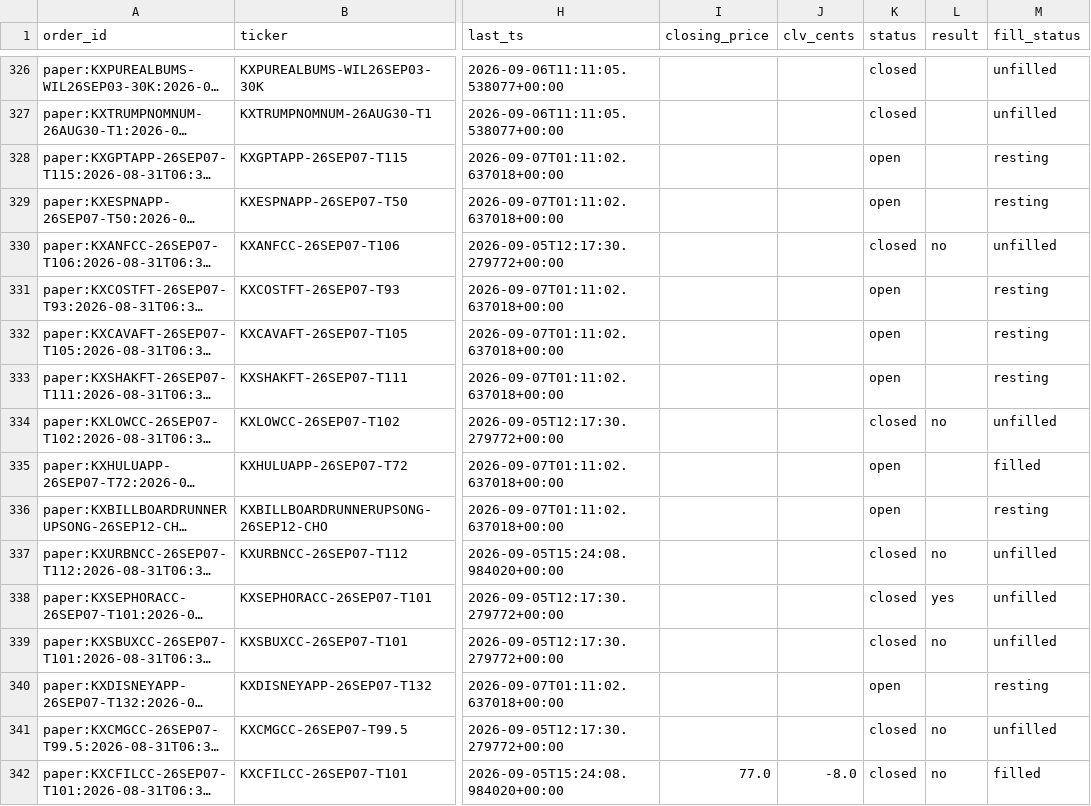
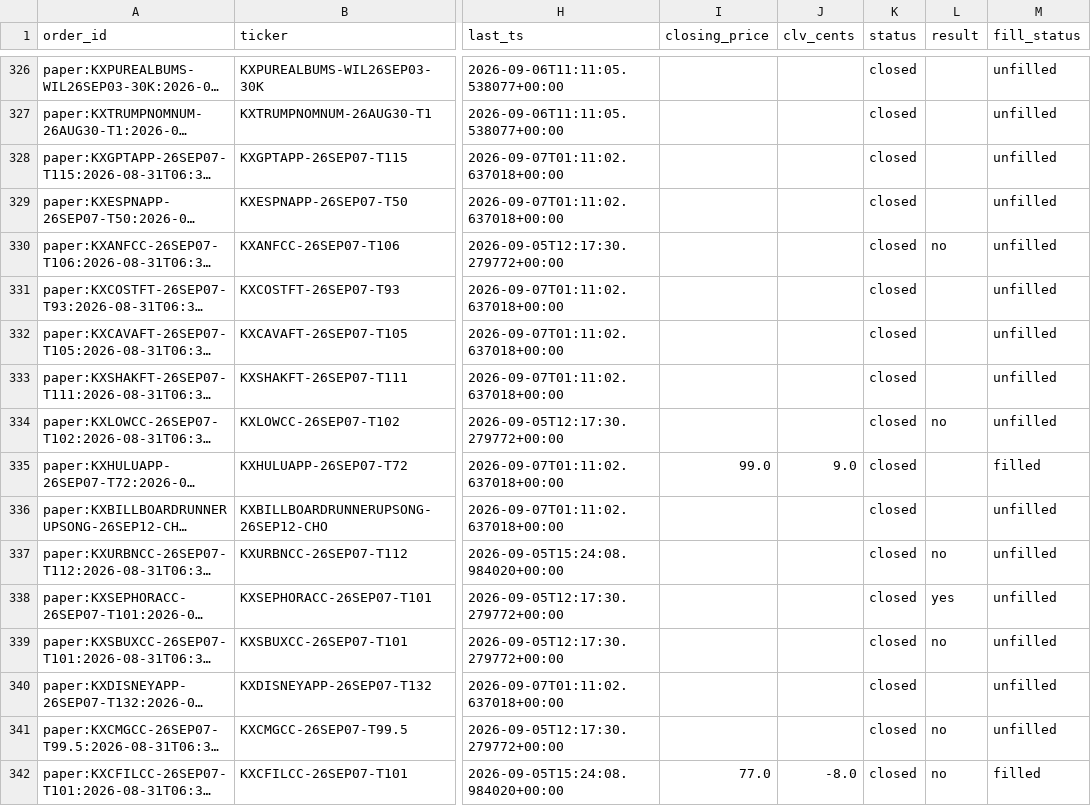
Before and after one commit to Jackhenry87/Prediction-Market-trading-bot, a CSV file: clv_sports.csv, drawn as a sheet; only a part is shown, gaps mark what is left out; long unchanged cells end in …; the diff covers the shown part only; the diff names each change by its address in the sheet, - before the commit and + after, or states it on an @@ line.

```diff
--- a/clv_sports.csv
+++ b/clv_sports.csv
-K328:K329 (status): open
+K328:K329 (status): closed
-M328:M329 (fill_status): resting
+M328:M329 (fill_status): unfilled
-K331:K333 (status): open
+K331:K333 (status): closed
-M331:M333 (fill_status): resting
+M331:M333 (fill_status): unfilled
-I335 (closing_price): (empty)
+I335 (closing_price): 99.0
-J335 (clv_cents): (empty)
+J335 (clv_cents): 9.0
-K335:K336 (status): open
+K335:K336 (status): closed
-M336 (fill_status): resting
+M336 (fill_status): unfilled
-K340 (status): open
+K340 (status): closed
-M340 (fill_status): resting
+M340 (fill_status): unfilled
```
Also changed, not shown: 11 edited cells elsewhere in this file, 2 other files.
